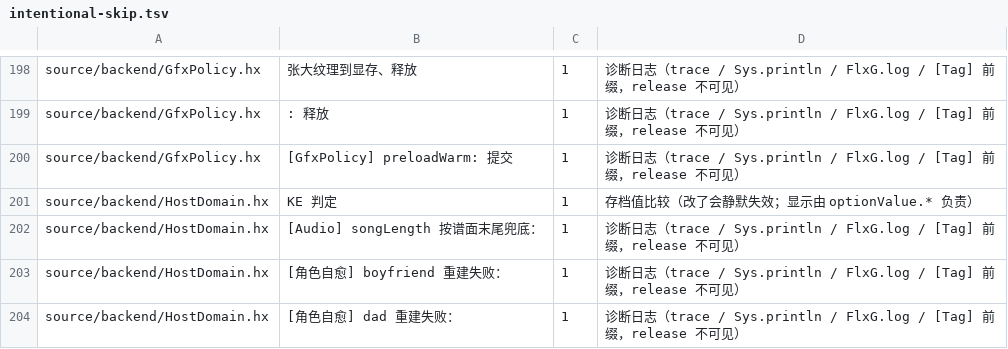
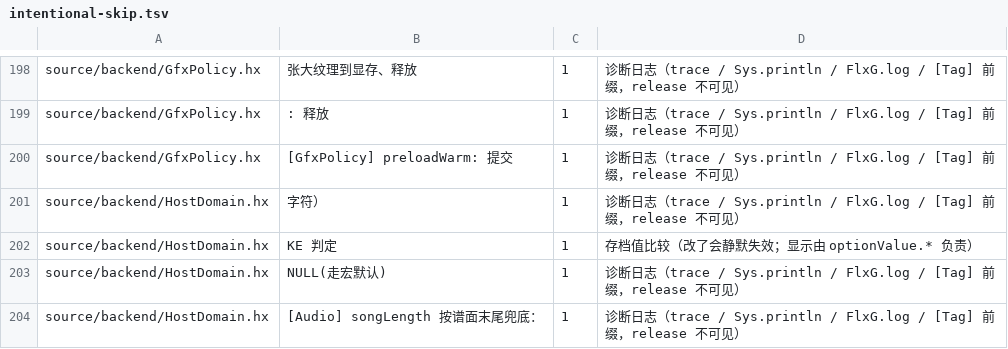
Before and after one commit to Bonus-XK/FNF-MeteoricEngine, a TSV file: tools/i18n/intentional-skip.tsv, drawn as a sheet; only a part is shown, gaps mark what is left out; the shorter side is filled out with more unchanged rows; the diff covers the shown part only.

```diff
--- a/tools/i18n/intentional-skip.tsv
+++ b/tools/i18n/intentional-skip.tsv
@@ -200,3 +200,5 @@ source/backend/GfxPolicy.hx	: 释放 	1	诊断日志（trace / Sys.println / Flx
 source/backend/GfxPolicy.hx	[GfxPolicy] preloadWarm: 提交 	1	诊断日志（trace / Sys.println / FlxG.log / [Tag] 前缀，release 不可见）
+source/backend/HostDomain.hx	 字符）	1	诊断日志（trace / Sys.println / FlxG.log / [Tag] 前缀，release 不可见）
 source/backend/HostDomain.hx	KE 判定	1	存档值比较（改了会静默失效；显示由 optionValue.* 负责）
+source/backend/HostDomain.hx	NULL(走宏默认)	1	诊断日志（trace / Sys.println / FlxG.log / [Tag] 前缀，release 不可见）
 source/backend/HostDomain.hx	[Audio] songLength 按谱面末尾兜底：	1	诊断日志（trace / Sys.println / FlxG.log / [Tag] 前缀，release 不可见）
```
Also changed, not shown: 14 added rows, 26 moved rows and 1 edited cell elsewhere in this file, tools/contract/script-surface.tsv, 7 other files.
